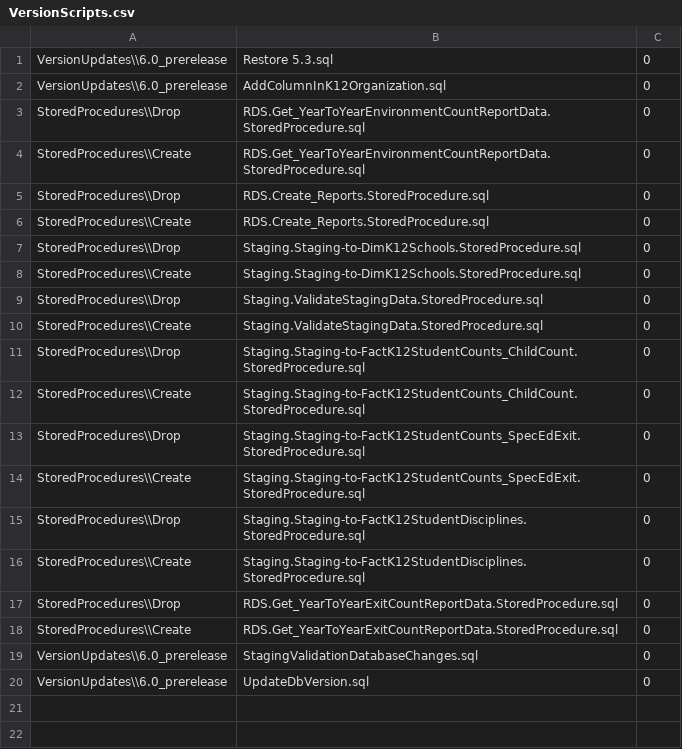
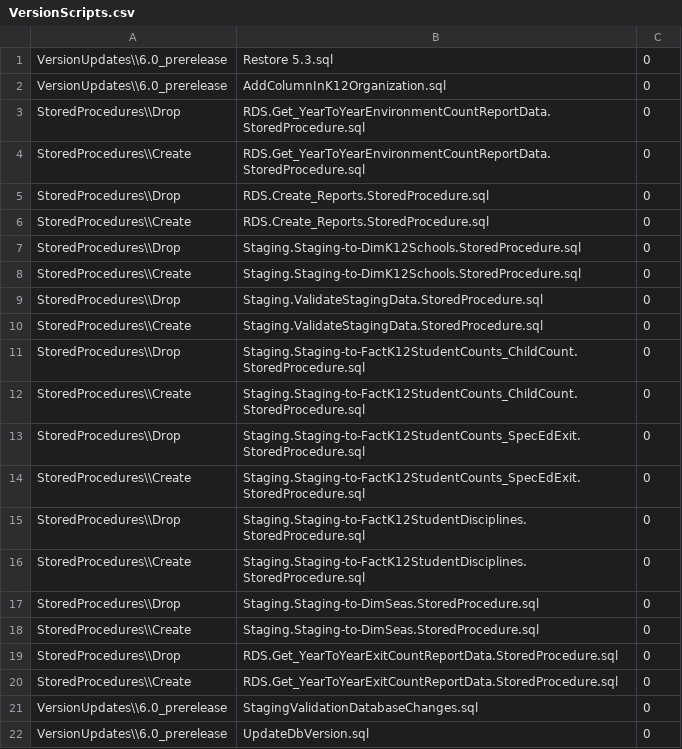
Before and after one commit to CEDS-Collaborative-Exchange/Generate, a CSV file: generate.database/VersionUpdates/6.0_prerelease/VersionScripts.csv, drawn as a sheet.

```diff
--- a/generate.database/VersionUpdates/6.0_prerelease/VersionScripts.csv
+++ b/generate.database/VersionUpdates/6.0_prerelease/VersionScripts.csv
@@ -16,2 +16,4 @@ StoredProcedures\\Drop,Staging.Staging-to-FactK12StudentDisciplines.StoredProced
 StoredProcedures\\Create,Staging.Staging-to-FactK12StudentDisciplines.StoredProcedure.sql,0
+StoredProcedures\\Drop,Staging.Staging-to-DimSeas.StoredProcedure.sql,0
+StoredProcedures\\Create,Staging.Staging-to-DimSeas.StoredProcedure.sql,0
 StoredProcedures\\Drop,RDS.Get_YearToYearExitCountReportData.StoredProcedure.sql,0
```
Also changed, not shown: 1 other file.
